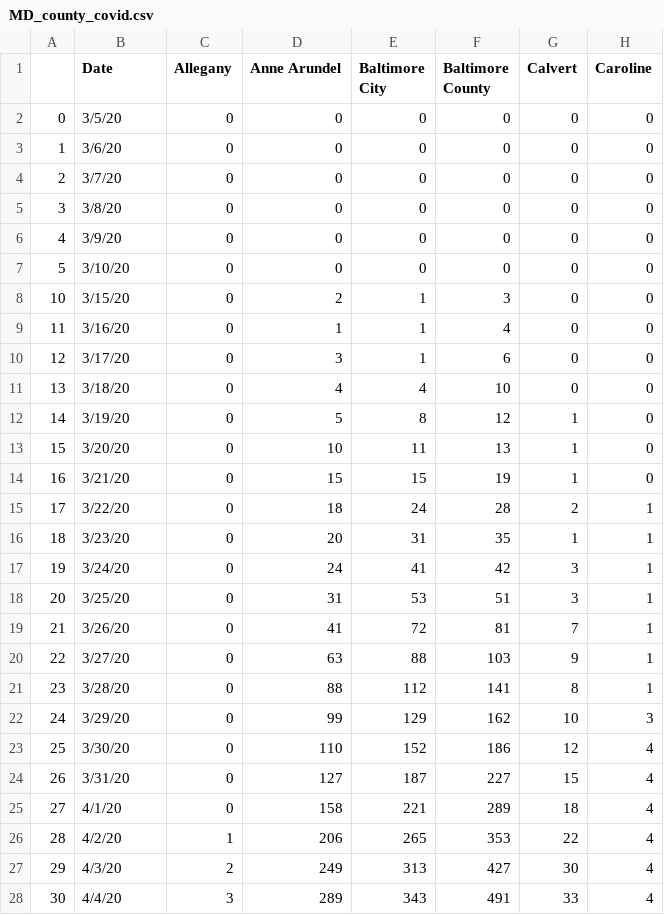
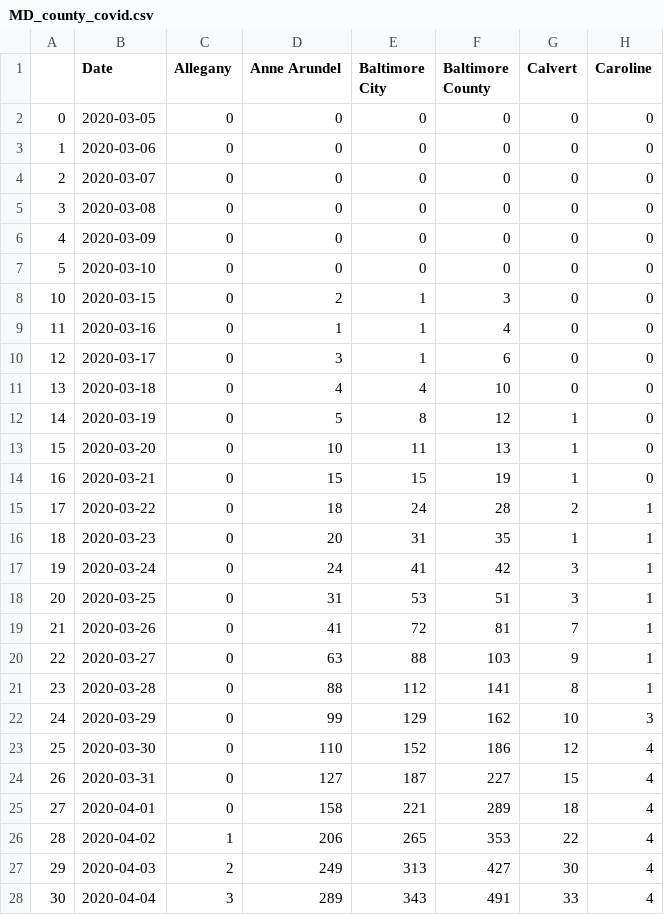
Before and after one commit to akonstodata/md_county_covid, a CSV file: data/MD_county_covid.csv, drawn as a sheet; only a part is shown; the diff covers the shown part only; the diff names each change by its address in the sheet, - before the commit and + after, or states it on an @@ line.

```diff
--- a/data/MD_county_covid.csv
+++ b/data/MD_county_covid.csv
-B2 (Date): 3/5/20
+B2 (Date): 2020-03-05
-B3 (Date): 3/6/20
+B3 (Date): 2020-03-06
-B4 (Date): 3/7/20
+B4 (Date): 2020-03-07
-B5 (Date): 3/8/20
+B5 (Date): 2020-03-08
-B6 (Date): 3/9/20
+B6 (Date): 2020-03-09
-B7 (Date): 3/10/20
+B7 (Date): 2020-03-10
-B8 (Date): 3/15/20
+B8 (Date): 2020-03-15
-B9 (Date): 3/16/20
+B9 (Date): 2020-03-16
-B10 (Date): 3/17/20
+B10 (Date): 2020-03-17
-B11 (Date): 3/18/20
+B11 (Date): 2020-03-18
-B12 (Date): 3/19/20
+B12 (Date): 2020-03-19
-B13 (Date): 3/20/20
+B13 (Date): 2020-03-20
-B14 (Date): 3/21/20
+B14 (Date): 2020-03-21
-B15 (Date): 3/22/20
+B15 (Date): 2020-03-22
-B16 (Date): 3/23/20
+B16 (Date): 2020-03-23
-B17 (Date): 3/24/20
+B17 (Date): 2020-03-24
-B18 (Date): 3/25/20
+B18 (Date): 2020-03-25
-B19 (Date): 3/26/20
+B19 (Date): 2020-03-26
-B20 (Date): 3/27/20
+B20 (Date): 2020-03-27
-B21 (Date): 3/28/20
+B21 (Date): 2020-03-28
-B22 (Date): 3/29/20
+B22 (Date): 2020-03-29
-B23 (Date): 3/30/20
+B23 (Date): 2020-03-30
-B24 (Date): 3/31/20
+B24 (Date): 2020-03-31
-B25 (Date): 4/1/20
+B25 (Date): 2020-04-01
-B26 (Date): 4/2/20
+B26 (Date): 2020-04-02
-B27 (Date): 4/3/20
+B27 (Date): 2020-04-03
-B28 (Date): 4/4/20
+B28 (Date): 2020-04-04
```
Also changed, not shown: 1 added row and 88 edited cells elsewhere in this file, data/MD_covid_D.csv, data/MD_covid_H.csv.
